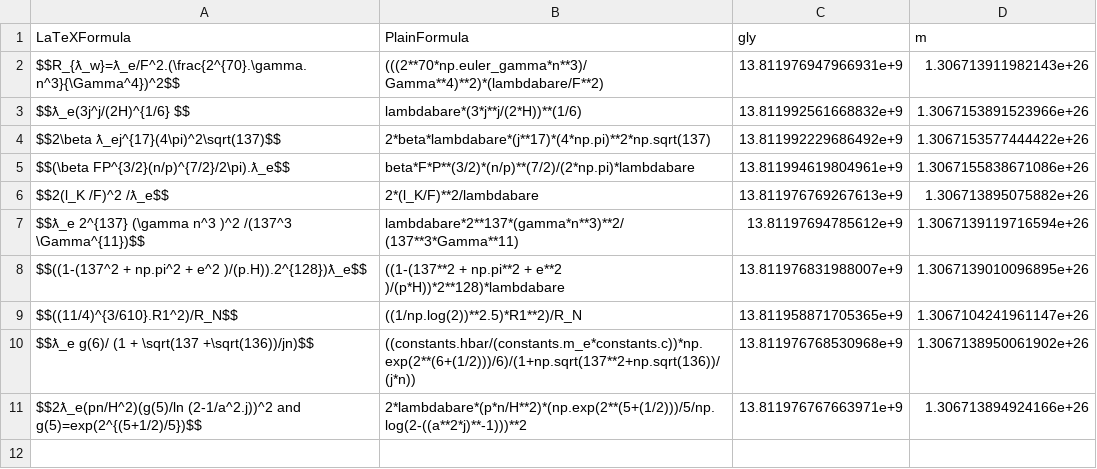
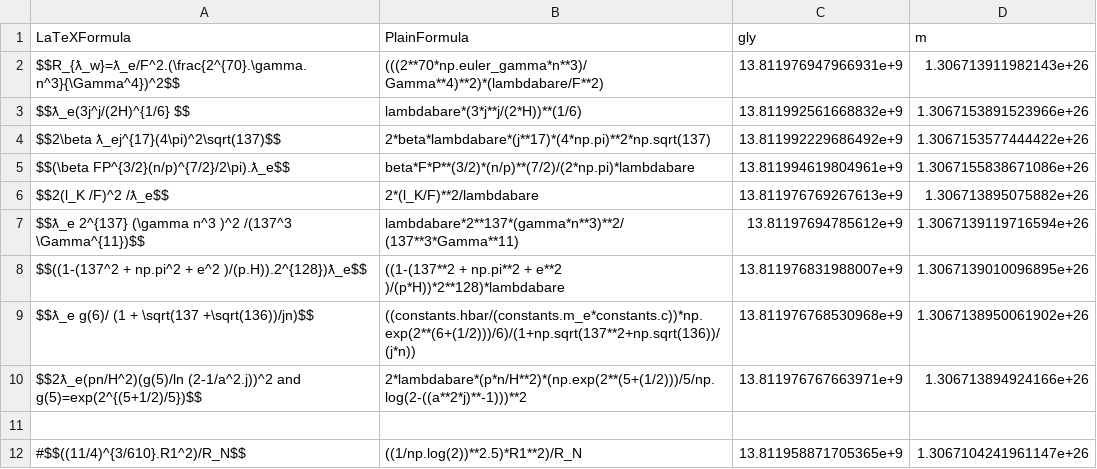
Before and after one commit to LaGuer/hubble-table, a CSV file: hubble-table3.csv, drawn as a sheet.

Commit message:
Update hubble-table3.csv

```diff
--- a/hubble-table3.csv
+++ b/hubble-table3.csv
@@ -8,4 +8,5 @@ $$ƛ_e 2^{137} (\gamma n^3 )^2 /(137^3 \Gamma^{11})$$, lambdabare*2**137*(gamma*
 $$((1-(137^2 + np.pi^2 + e^2 )/(p.H)).2^{128})ƛ_e$$, ((1-(137**2 + np.pi**2 + e**2 )/(p*H))*2**128)*lambdabare, 13.811976831988007e+9, 1.3067139010096895e+26
-$$((11/4)^{3/610}.R1^2)/R_N$$, ((1/np.log(2))**2.5)*R1**2)/R_N, 13.811958871705365e+9, 1.3067104241961147e+26
 $$ƛ_e g(6)/ (1 + \sqrt(137 +\sqrt(136))/jn)$$, ((constants.hbar/(constants.m_e*constants.c))*np.exp(2**(6+(1/2)))/6)/(1+np.sqrt(137**2+np.sqrt(136))/(j*n)), 13.811976768530968e+9, 1.3067138950061902e+26
 $$2ƛ_e(pn/H^2)(g(5)/ln (2-1/a^2.j))^2 and g(5)=exp(2^{(5+1/2)/5})$$, 2*lambdabare*(p*n/H**2)*(np.exp(2**(5+(1/2)))/5/np.log(2-((a**2*j)**-1)))**2, 13.811976767663971e+9, 1.306713894924166e+26
+
+#$$((11/4)^{3/610}.R1^2)/R_N$$, ((1/np.log(2))**2.5)*R1**2)/R_N, 13.811958871705365e+9, 1.3067104241961147e+26
```
